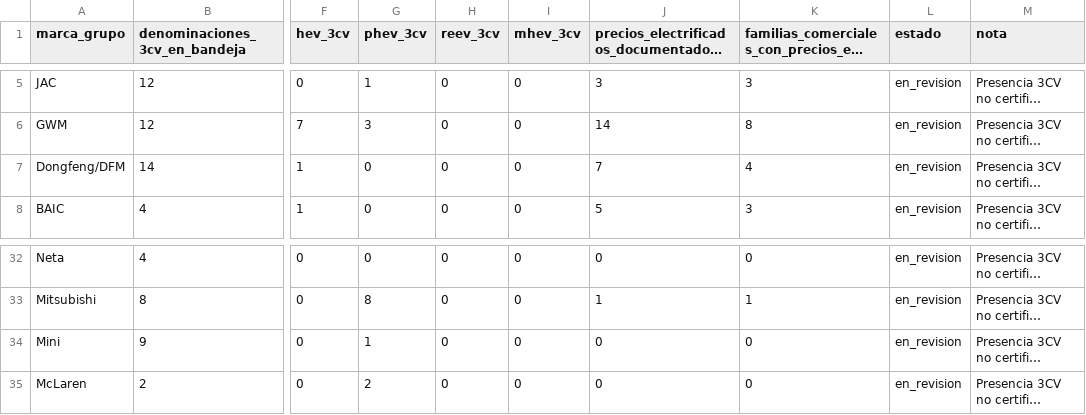
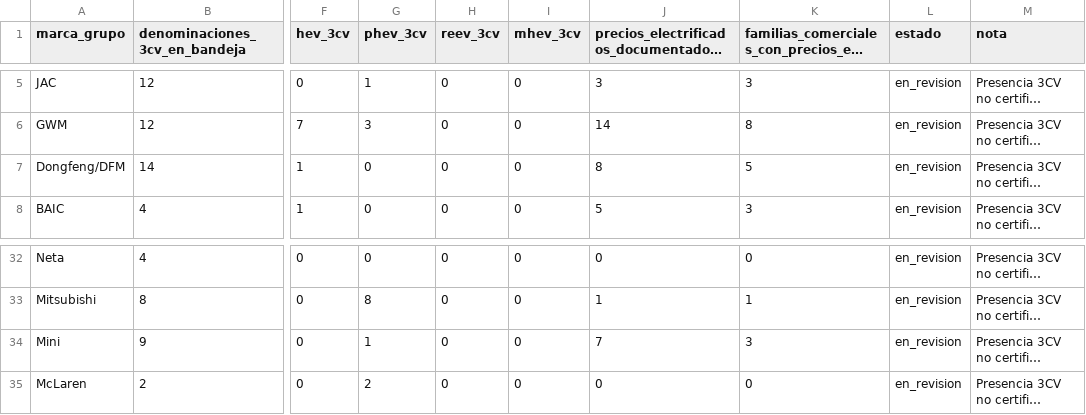
Before and after one commit to selguetagodoy/selguetagodoy.github.io, a CSV file: rindelab/sii/avance-marcas-electromovilidad.csv, drawn as a sheet; only a part is shown, gaps mark what is left out; long unchanged cells end in …; the diff names each change by its address in the sheet, - before the commit and + after, or states it on an @@ line.

Commit message:
RINDELAB: actualizar lote masivo 406 (avance-marcas-electromovilidad.csv)

```diff
--- a/rindelab/sii/avance-marcas-electromovilidad.csv
+++ b/rindelab/sii/avance-marcas-electromovilidad.csv
-J7: 7
+J7: 8
-K7: 4
+K7: 5
-J34: 0
+J34: 7
-K34: 0
+K34: 3
```
